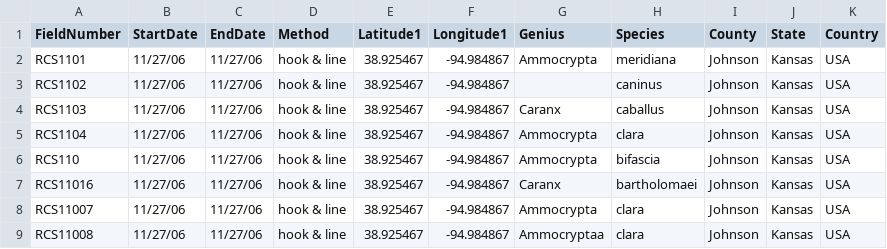
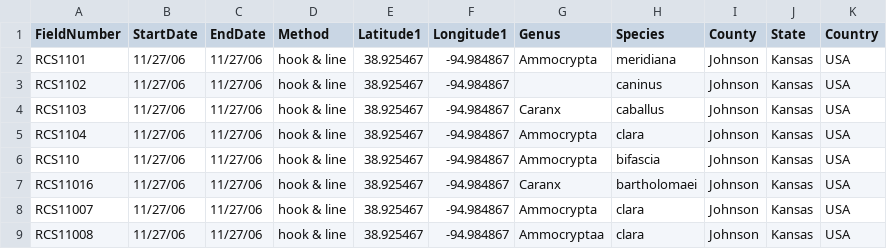
Before and after one commit to mfrasca/specify6, a CSV file: Specify/demo_files/workbench/JohsonCountyTrip.csv, drawn as a sheet.

```diff
--- a/Specify/demo_files/workbench/JohsonCountyTrip.csv
+++ b/Specify/demo_files/workbench/JohsonCountyTrip.csv
@@ -1,2 +1,2 @@
-FieldNumber,StartDate,EndDate,Method,Latitude1,Longitude1,Genius,Species,County,State,Country
+FieldNumber,StartDate,EndDate,Method,Latitude1,Longitude1,Genus,Species,County,State,Country
 RCS1101,11/27/06,11/27/06,hook & line,38.925467,-94.984867,Ammocrypta,meridiana,Johnson,Kansas,USA
```
Also changed, not shown: 12 other files.
